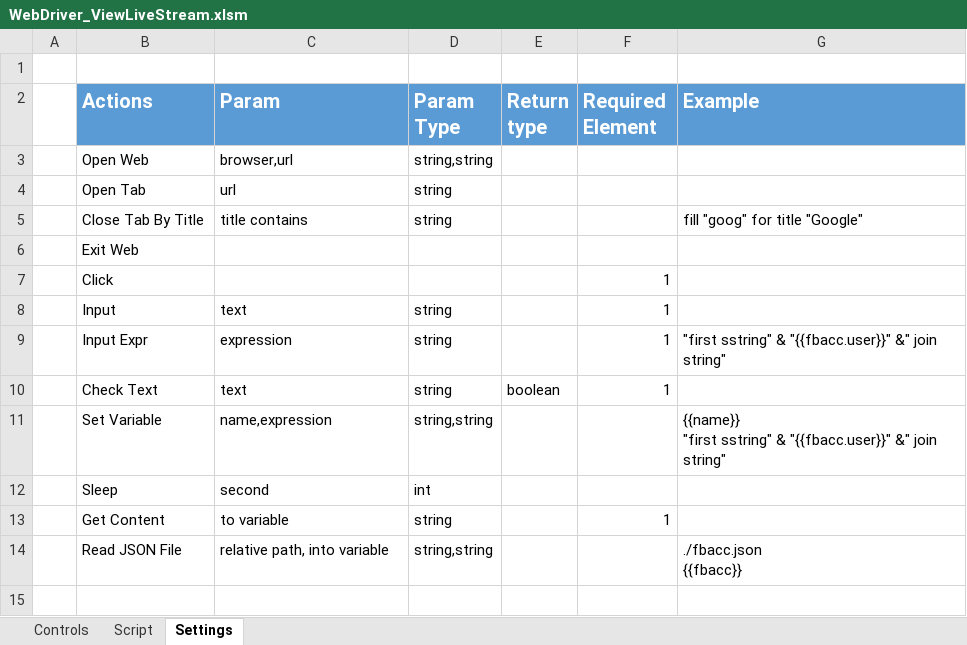
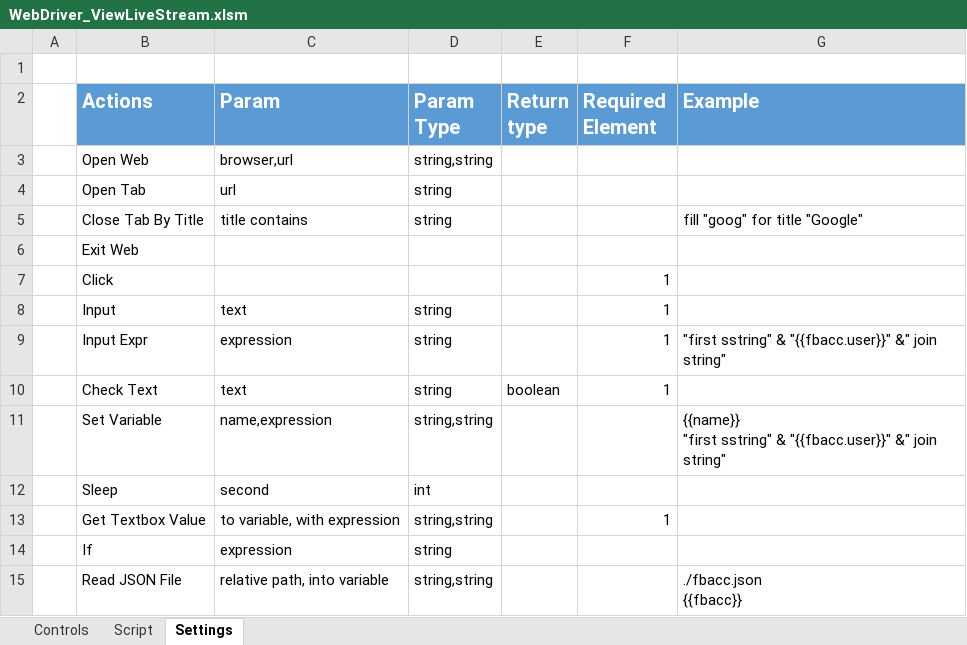
Before and after one commit to quangcaofb420/automation, an Excel workbook: WebDriver_ViewLiveStream.xlsm, sheet Settings, drawn as a sheet; values as stored, in another font and other column widths than the file's, no borders; removed rows and columns are numbered as before the commit, all else as after; the diff names each change by its address in the sheet, - before the commit and + after, or states it on an @@ line.

Commit message:
Remove getContent Add GettextboxValue

```diff
--- a/WebDriver_ViewLiveStream.xlsm (sheet Settings)
+++ b/WebDriver_ViewLiveStream.xlsm (sheet Settings)
-row 13:  | Get Content | to variable | string |  | 1
+row 13:  | Get Textbox Value | to variable, with expression | string,string |  | 1
+row 14:  | If | expression | string
```
Also changed, not shown: sheet Script, sheet Controls, 1 other file.
